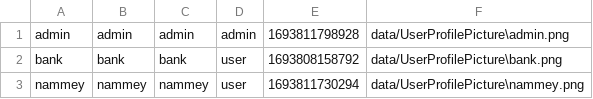
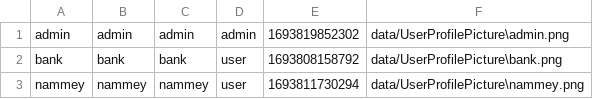
Before and after one commit to aeuro7/Java-EventManager-Project, a CSV file: data/login.csv, drawn as a sheet.

```diff
--- a/data/login.csv
+++ b/data/login.csv
@@ -1,2 +1,2 @@
-admin,admin,admin,admin,1693811798928,data/UserProfilePicture\admin.png
+admin,admin,admin,admin,1693819852302,data/UserProfilePicture\admin.png
 bank,bank,bank,user,1693808158792,data/UserProfilePicture\bank.png
```
Also changed, not shown: 1 other file.
